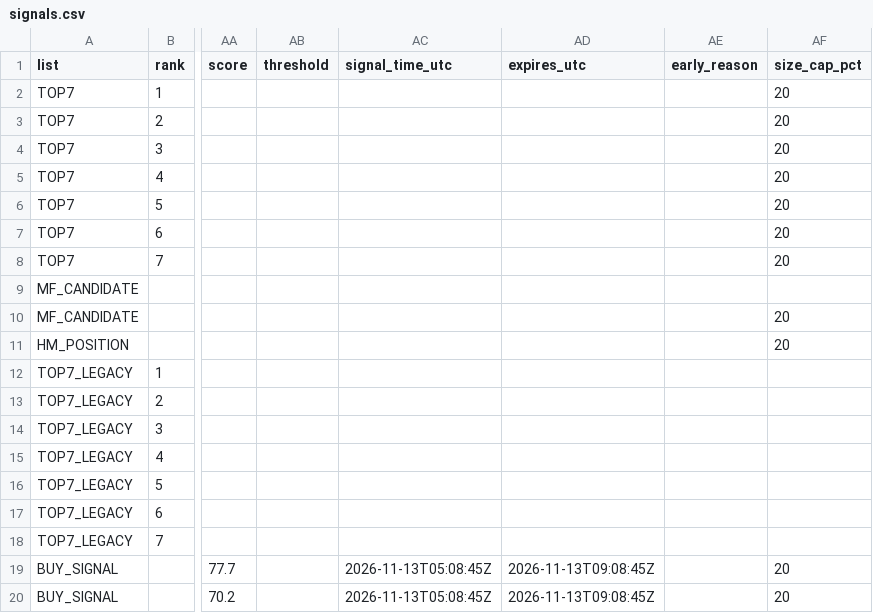
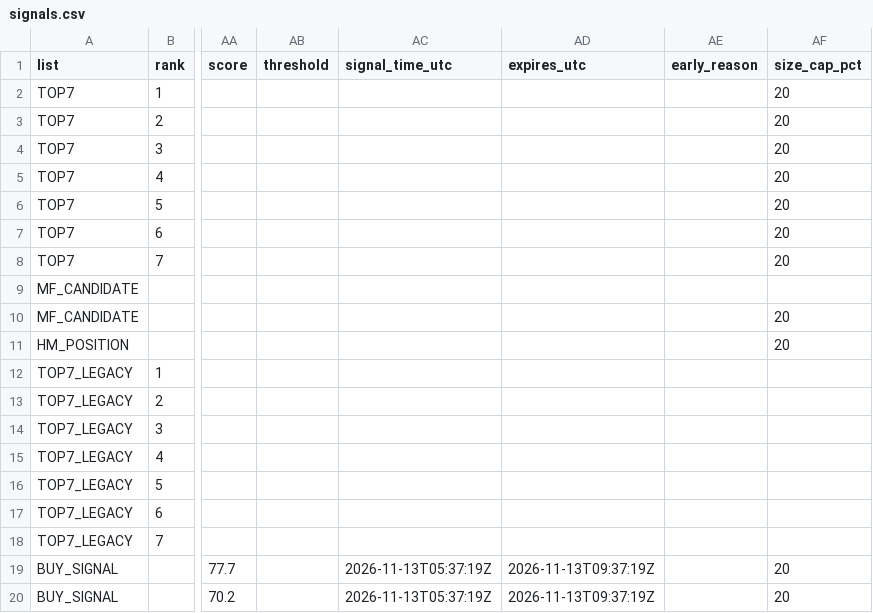
Before and after one commit to fu5202ture-beep/cqs-dashboard, a CSV file: signals.csv, drawn as a sheet; only a part is shown, gaps mark what is left out; the diff names each change by its address in the sheet, - before the commit and + after, or states it on an @@ line.

```diff
--- a/signals.csv
+++ b/signals.csv
-AC19:AC20 (signal_time_utc): 2026-11-13T05:08:45Z
+AC19:AC20 (signal_time_utc): 2026-11-13T05:37:19Z
-AD19:AD20 (expires_utc): 2026-11-13T09:08:45Z
+AD19:AD20 (expires_utc): 2026-11-13T09:37:19Z
```
Also changed, not shown: 2 other files.
